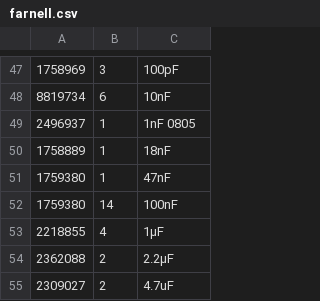
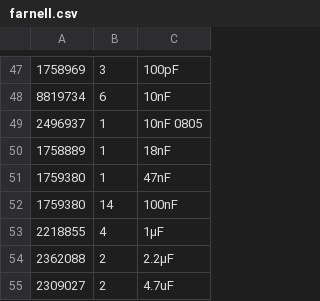
Before and after one commit to bristol-seds/pico-tracker, a CSV file: hardware/low-power-solar/farnell.csv, drawn as a sheet; only a part is shown, gaps mark what is left out.

Commit message:
[low-power-solar] add values for rx section

```diff
--- a/hardware/low-power-solar/farnell.csv
+++ b/hardware/low-power-solar/farnell.csv
@@ -48,3 +48,3 @@
 8819734, 6, 10nF
-2496937, 1, 1nF 0805
+2496937, 1, 10nF 0805
 1758889, 1, 18nF
```
Also changed, not shown: 2 other files.
